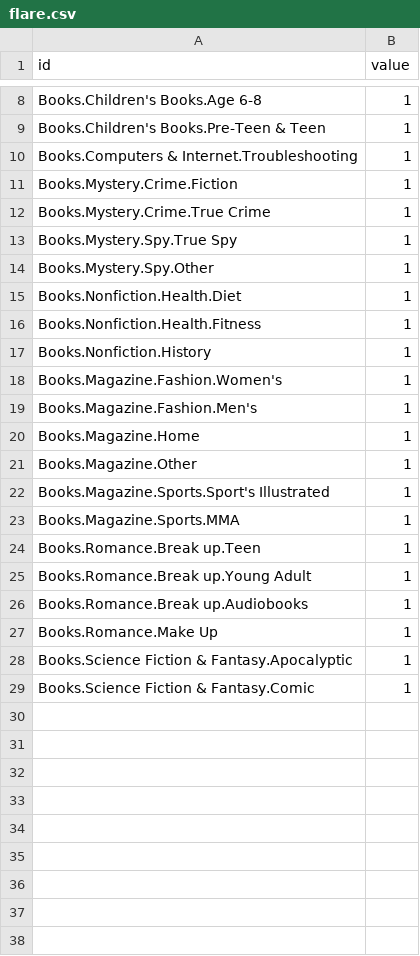
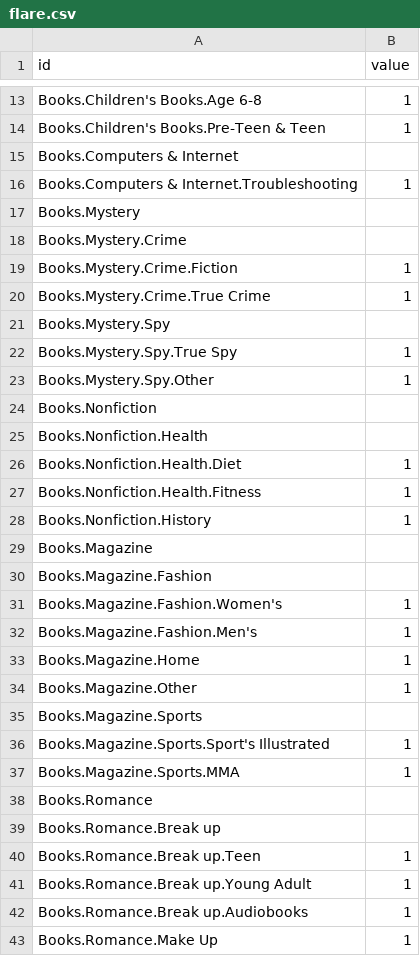
Before and after one commit to shafa171/tree-data-visualisation, a CSV file: flare.csv, drawn as a sheet; only a part is shown, gaps mark what is left out; the shorter side is filled out with more unchanged rows; the diff covers the shown part only; the diff names each change by its address in the sheet, - before the commit and + after, or states it on an @@ line.

Commit message:
Update flare.csv

```diff
--- a/flare.csv
+++ b/flare.csv
+row 15: Books.Computers & Internet
+row 17: Books.Mystery
+row 18: Books.Mystery.Crime
+row 21: Books.Mystery.Spy
+row 24: Books.Nonfiction
+row 25: Books.Nonfiction.Health
+row 29: Books.Magazine
+row 30: Books.Magazine.Fashion
+row 35: Books.Magazine.Sports
+row 38: Books.Romance
+row 39: Books.Romance.Break up
```
Also changed, not shown: 6 added rows elsewhere in this file.
